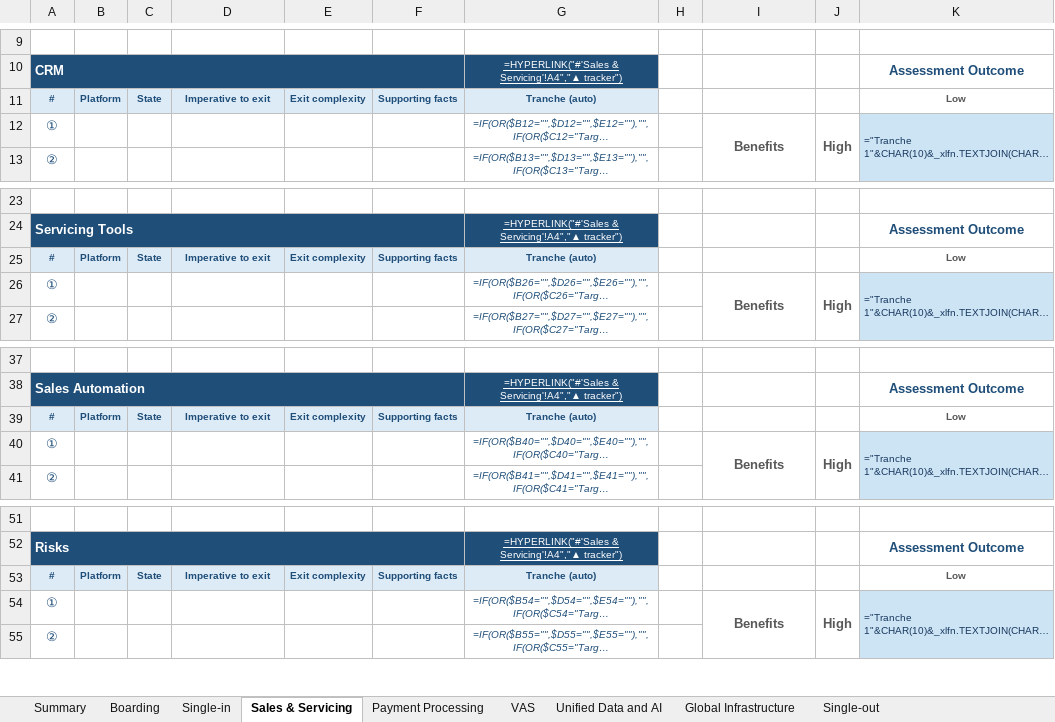
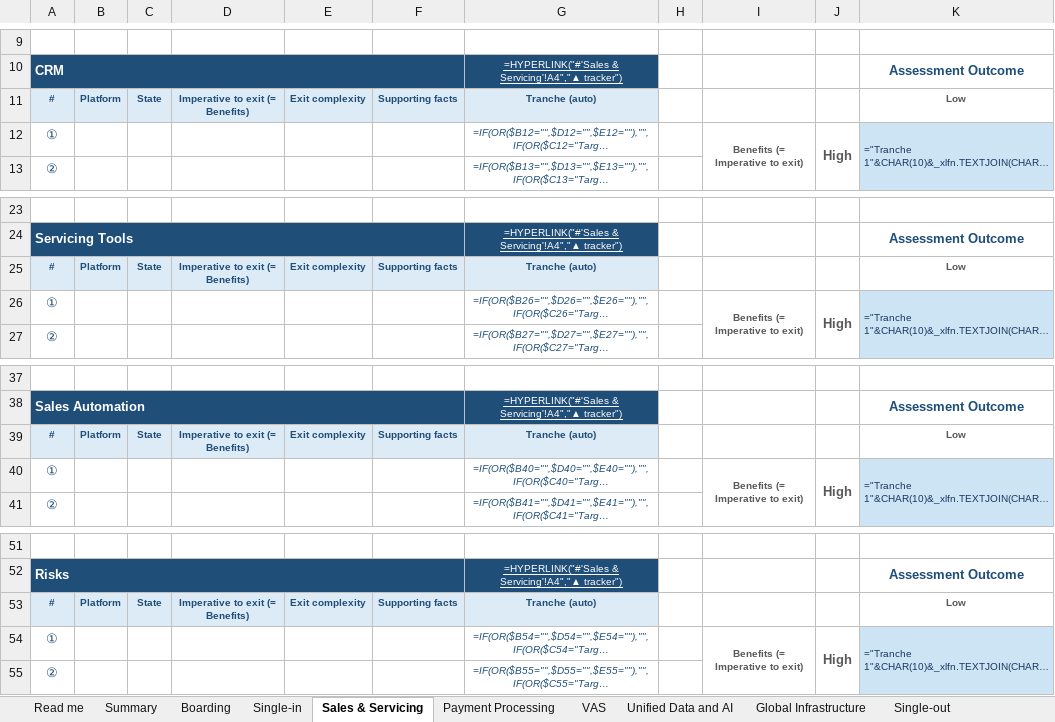
Before and after one commit to parthb102/Repo, an Excel workbook: platform-assessment/Platform_Assessment_Tracker.xlsx, sheet Sales & Servicing, drawn as a sheet; only a part is shown, gaps mark what is left out; long unchanged cells end in …; values as stored, in another font and other column widths than the file's, no borders; formulas without a stored value are shown as written; conditional formats not drawn; the diff names each change by its address in the sheet, - before the commit and + after, or states it on an @@ line.

```diff
--- a/platform-assessment/Platform_Assessment_Tracker.xlsx (sheet Sales & Servicing)
+++ b/platform-assessment/Platform_Assessment_Tracker.xlsx (sheet Sales & Servicing)
+sheet tab: Read me
-D11: Imperative to exit
+D11: Imperative to exit (= Benefits)
-I12: Benefits
+I12: Benefits (= Imperative to exit)
@@ I12 text size: smaller @@
-D25: Imperative to exit
+D25: Imperative to exit (= Benefits)
-I26: Benefits
+I26: Benefits (= Imperative to exit)
@@ I26 text size: smaller @@
-D39: Imperative to exit
+D39: Imperative to exit (= Benefits)
-I40: Benefits
+I40: Benefits (= Imperative to exit)
@@ I40 text size: smaller @@
-D53: Imperative to exit
+D53: Imperative to exit (= Benefits)
-I54: Benefits
+I54: Benefits (= Imperative to exit)
@@ I54 text size: smaller @@
```
Also changed, not shown: sheet Boarding, sheet VAS, sheet Single-out, sheet Global Infrastructure, sheet Payment Processing, sheet Single-in, 2 more sheets, 1 other file.
